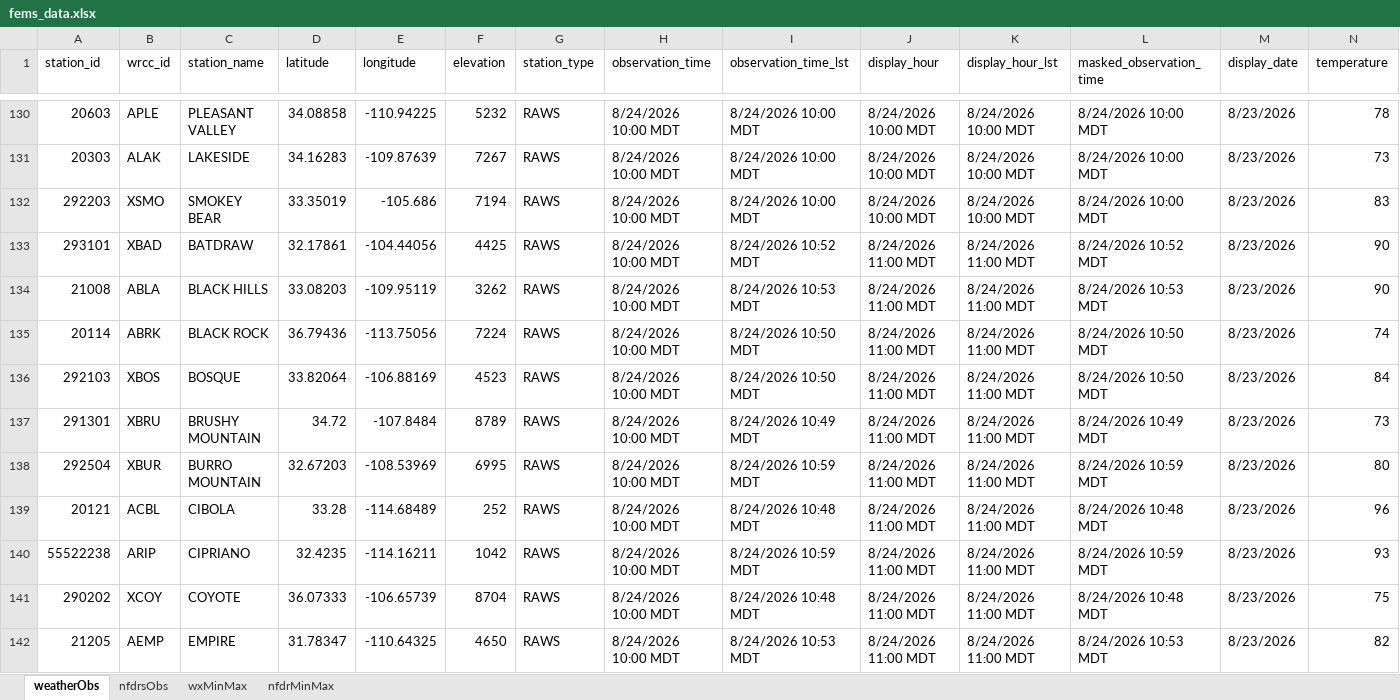
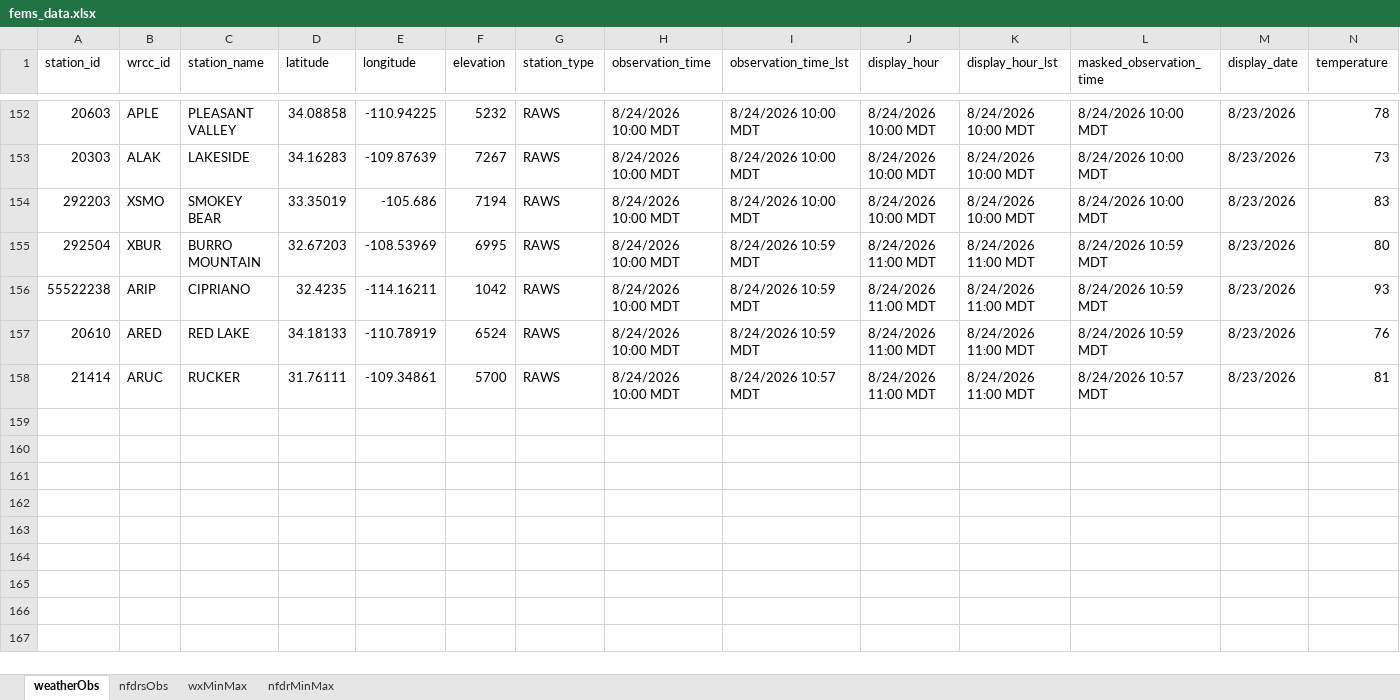
Before and after one commit to ZeinaAlzahawy-USDA/fems-r3, an Excel workbook: data/fems_data.xlsx, sheet weatherObs, drawn as a sheet; only a part is shown, gaps mark what is left out; the shorter side is filled out with more unchanged rows; values as stored, in another font and other column widths than the file's, no borders; removed rows and columns are numbered as before the commit, all else as after; rows hold the shown columns only; the diff covers the shown part only; the diff names each change by its address in the sheet, - before the commit and + after, or states it on an @@ line.

```diff
--- a/data/fems_data.xlsx (sheet weatherObs)
+++ b/data/fems_data.xlsx (sheet weatherObs)
-row 133: 293101 | XBAD | BATDRAW | 32.17861 | -104.44056 | 4425 | RAWS | 8/24/2026 10:00 MDT | 8/24/2026 10:52 MDT | 8/24/2026 11:00 MDT | 8/24/2026 11:00 MDT | 8/24/2026 10:52 MDT | 8/23/2026 | 90
-row 134: 21008 | ABLA | BLACK HILLS | 33.08203 | -109.95119 | 3262 | RAWS | 8/24/2026 10:00 MDT | 8/24/2026 10:53 MDT | 8/24/2026 11:00 MDT | 8/24/2026 11:00 MDT | 8/24/2026 10:53 MDT | 8/23/2026 | 90
-row 135: 20114 | ABRK | BLACK ROCK | 36.79436 | -113.75056 | 7224 | RAWS | 8/24/2026 10:00 MDT | 8/24/2026 10:50 MDT | 8/24/2026 11:00 MDT | 8/24/2026 11:00 MDT | 8/24/2026 10:50 MDT | 8/23/2026 | 74
-row 136: 292103 | XBOS | BOSQUE | 33.82064 | -106.88169 | 4523 | RAWS | 8/24/2026 10:00 MDT | 8/24/2026 10:50 MDT | 8/24/2026 11:00 MDT | 8/24/2026 11:00 MDT | 8/24/2026 10:50 MDT | 8/23/2026 | 84
-row 137: 291301 | XBRU | BRUSHY MOUNTAIN | 34.72 | -107.8484 | 8789 | RAWS | 8/24/2026 10:00 MDT | 8/24/2026 10:49 MDT | 8/24/2026 11:00 MDT | 8/24/2026 11:00 MDT | 8/24/2026 10:49 MDT | 8/23/2026 | 73
-row 139: 20121 | ACBL | CIBOLA | 33.28 | -114.68489 | 252 | RAWS | 8/24/2026 10:00 MDT | 8/24/2026 10:48 MDT | 8/24/2026 11:00 MDT | 8/24/2026 11:00 MDT | 8/24/2026 10:48 MDT | 8/23/2026 | 96
-row 141: 290202 | XCOY | COYOTE | 36.07333 | -106.65739 | 8704 | RAWS | 8/24/2026 10:00 MDT | 8/24/2026 10:48 MDT | 8/24/2026 11:00 MDT | 8/24/2026 11:00 MDT | 8/24/2026 10:48 MDT | 8/23/2026 | 75
-row 142: 21205 | AEMP | EMPIRE | 31.78347 | -110.64325 | 4650 | RAWS | 8/24/2026 10:00 MDT | 8/24/2026 10:53 MDT | 8/24/2026 11:00 MDT | 8/24/2026 11:00 MDT | 8/24/2026 10:53 MDT | 8/23/2026 | 82
```
Also changed, not shown: 22 added rows and 14 removed rows elsewhere in this sheet, sheet nfdrsObs, data/fems_latest_nfdrMinMax.xlsx, data/fems_latest_nfdrsObs.xlsx, 6 other files.
